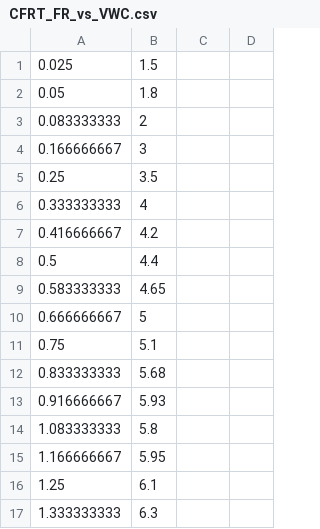
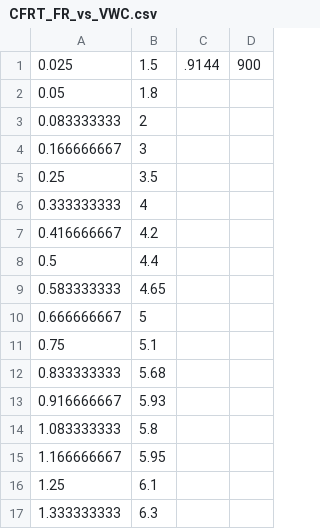
Before and after one commit to AguaClara/String-Digester, a CSV file: Spring 2019/CFRT_FR_vs_VWC.csv, drawn as a sheet.

```diff
--- a/Spring 2019/CFRT_FR_vs_VWC.csv
+++ b/Spring 2019/CFRT_FR_vs_VWC.csv
@@ -1,2 +1,2 @@
-0.025,1.5
+0.025,1.5,.9144,900
 0.05,1.8
```
Also changed, not shown: 1 other file.
